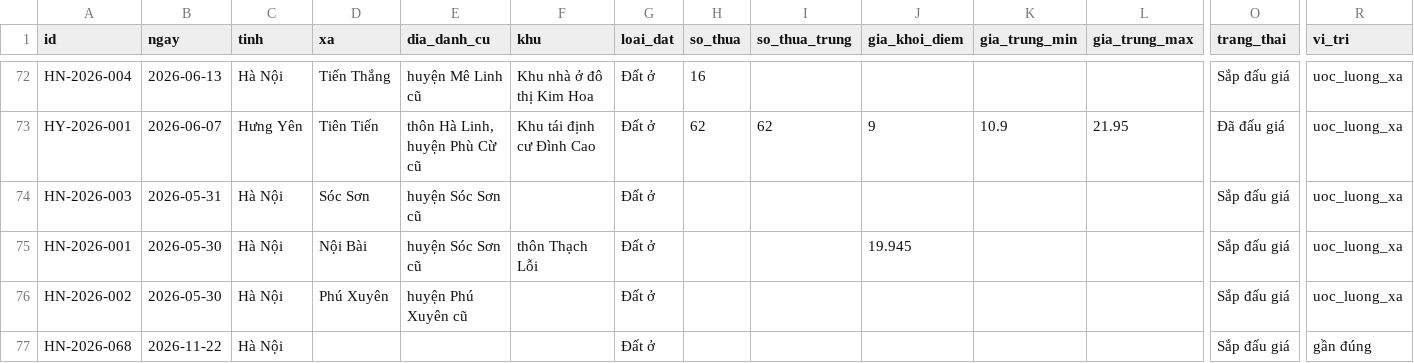
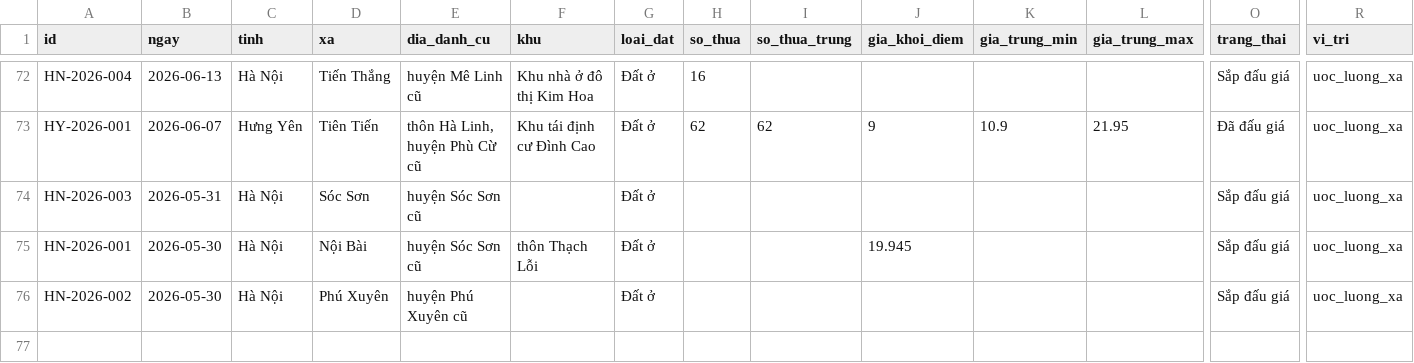
Before and after one commit to pnhimai98-creator/ban-do-dau-gia, a CSV file: data.csv, drawn as a sheet; only a part is shown, gaps mark what is left out; rows hold the shown columns only; the diff names each change by its address in the sheet, - before the commit and + after, or states it on an @@ line.

Commit message:
Bảng tính: xóa 1 phiên

```diff
--- a/data.csv
+++ b/data.csv
-row 77: HN-2026-068 | 2026-11-22 | Hà Nội |  |  |  | Đất ở |  |  |  |  |  | Sắp đấu giá | gần đúng
```
